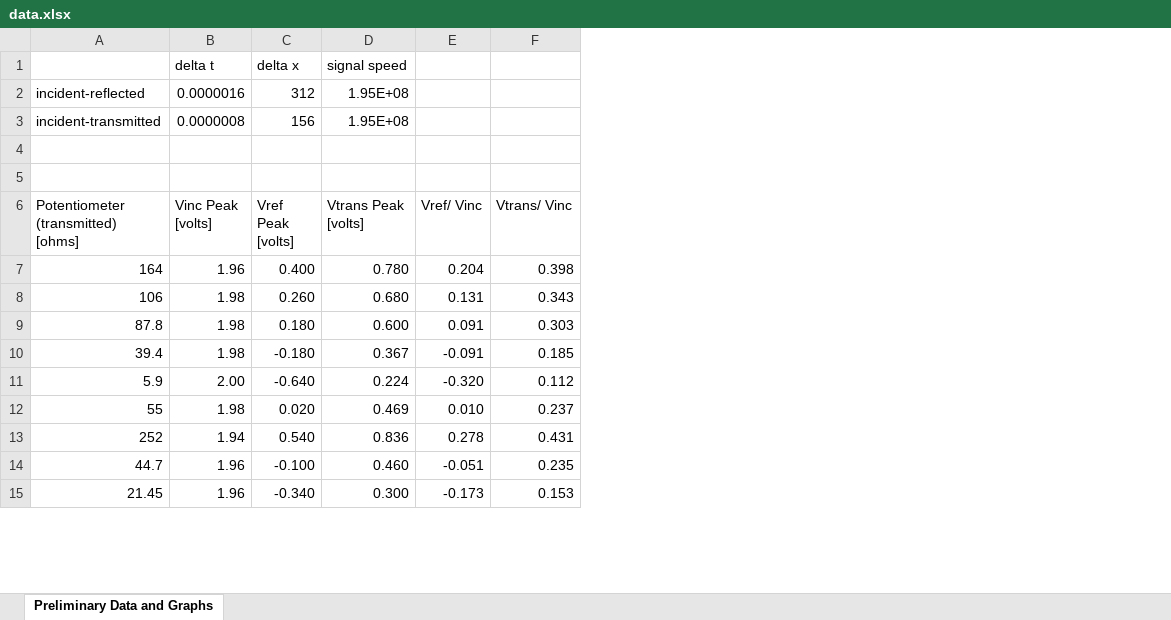
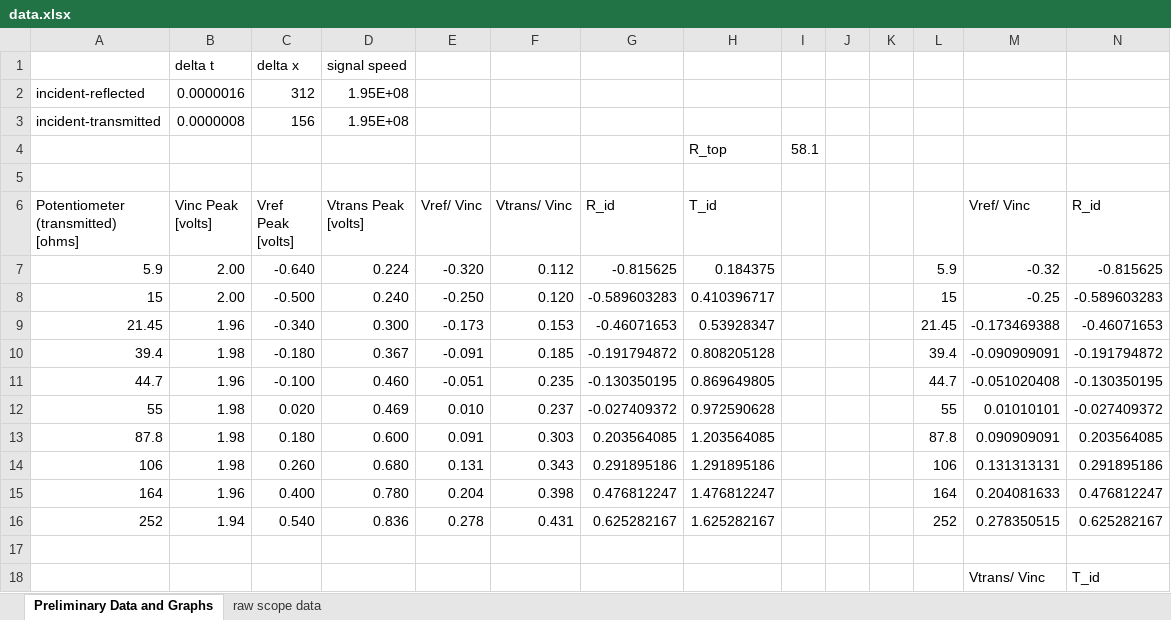
Before and after one commit to john-waczak/homeworkRepo, an Excel workbook: PH 424/Coax Lab/data.xlsx, sheet Preliminary Data and Graphs, drawn as a sheet; only a part is shown; values as stored, in another font and other column widths than the file's, no borders; addresses are those after the commit; the diff covers the shown part only; the diff names each change by its address in the sheet, - before the commit and + after, or states it on an @@ line.

Commit message:
more changes to coax prelim data

```diff
--- a/PH 424/Coax Lab/data.xlsx (sheet Preliminary Data and Graphs)
+++ b/PH 424/Coax Lab/data.xlsx (sheet Preliminary Data and Graphs)
+sheet tab: raw scope data
+column G (R_id), rows 15-16: 0.476812247 | 0.625282167
+column H (T_id), row 4: R_top; rows 15-16: 1.476812247 | 1.625282167
+column I, row 4: 58.1
+column J, empty
+column K, empty
+column L, rows 15-16: 164 | 252
+column M (Vref/ Vinc), rows 15-18: 0.204081633 | 0.278350515 |  | Vtrans/ Vinc
+column N (R_id), rows 15-18: 0.476812247 | 0.625282167 |  | T_id
-row 4: (empty)
+row 4:  |  |  |  |  |  |  | R_top | 58.1
@@ row 11 moved to row 7: 5.9 @@
+row 8: 15 | 2.00 | -0.500 | 0.240 | -0.250 | 0.120 | -0.589603283 | 0.410396717 |  |  |  | 15 | -0.25 | -0.589603283
+row 9: 21.45 | 1.96 | -0.340 | 0.300 | -0.173 | 0.153 | -0.46071653 | 0.53928347 |  |  |  | 21.45 | -0.173469388 | -0.46071653
+row 11: 44.7 | 1.96 | -0.100 | 0.460 | -0.051 | 0.235 | -0.130350195 | 0.869649805 |  |  |  | 44.7 | -0.051020408 | -0.130350195
@@ row 9 moved to row 13: 87.8 @@
@@ row 8 moved to row 14: 106 @@
-row 17: 44.7 | 1.96 | -0.100 | 0.460 | -0.051 | 0.235
+row 17: (empty)
-A18: 21.45
+A18: (empty)
-B18 (Vinc Peak [volts]): 1.96
+B18 (Vinc Peak [volts]): (empty)
-C18 (Vref Peak [volts]): -0.340
+C18 (Vref Peak [volts]): (empty)
-D18 (Vtrans Peak [volts]): 0.300
+D18 (Vtrans Peak [volts]): (empty)
-E18 (Vref/ Vinc): -0.173
+E18 (Vref/ Vinc): (empty)
-F18 (Vtrans/ Vinc): 0.153
+F18 (Vtrans/ Vinc): (empty)
```
Also changed, not shown: 9 added rows and 6 edited cells elsewhere in this sheet, formulas that keep their value, charts or pictures, 1 other file.
